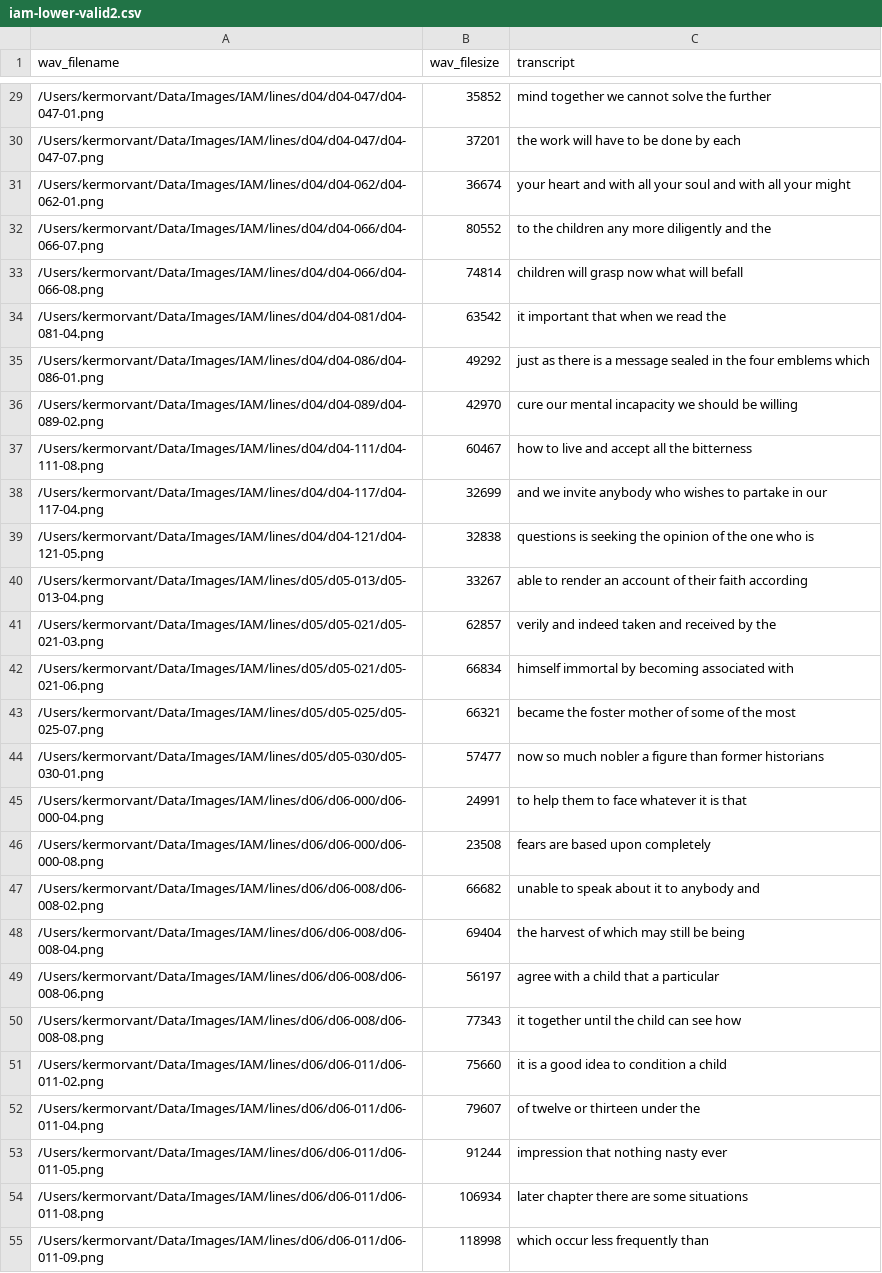
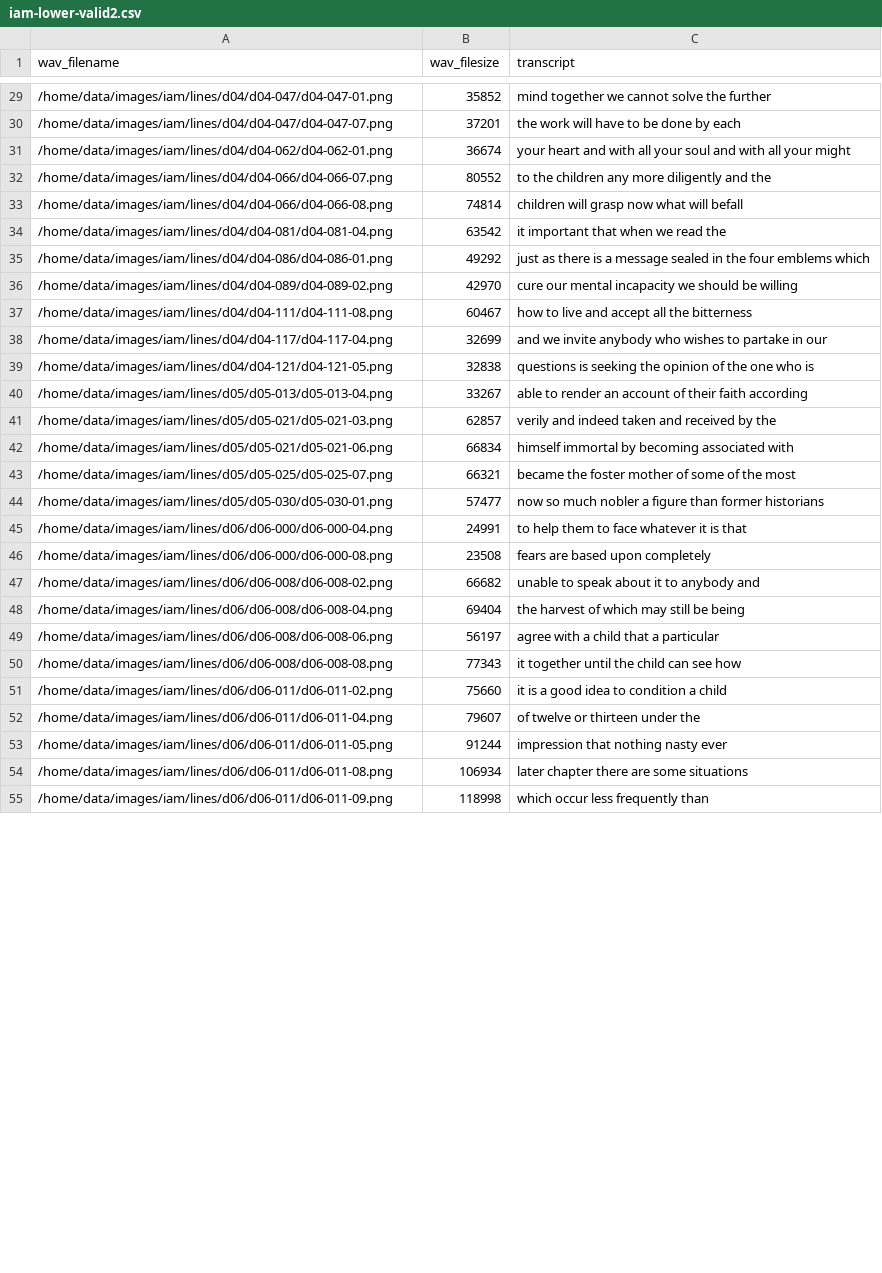
Before and after one commit to kermorvant/DeepSpeech, a CSV file: data/iam/iam-lower-valid2.csv, drawn as a sheet; only a part is shown, gaps mark what is left out; the diff covers the shown part only; the diff names each change by its address in the sheet, - before the commit and + after, or states it on an @@ line.

```diff
--- a/data/iam/iam-lower-valid2.csv
+++ b/data/iam/iam-lower-valid2.csv
-A29 (wav_filename): /Users/kermorvant/Data/Images/IAM/lines/d04/d04-047/d04-047-01.png
+A29 (wav_filename): /home/data/images/iam/lines/d04/d04-047/d04-047-01.png
-A30 (wav_filename): /Users/kermorvant/Data/Images/IAM/lines/d04/d04-047/d04-047-07.png
+A30 (wav_filename): /home/data/images/iam/lines/d04/d04-047/d04-047-07.png
-A31 (wav_filename): /Users/kermorvant/Data/Images/IAM/lines/d04/d04-062/d04-062-01.png
+A31 (wav_filename): /home/data/images/iam/lines/d04/d04-062/d04-062-01.png
-A32 (wav_filename): /Users/kermorvant/Data/Images/IAM/lines/d04/d04-066/d04-066-07.png
+A32 (wav_filename): /home/data/images/iam/lines/d04/d04-066/d04-066-07.png
-A33 (wav_filename): /Users/kermorvant/Data/Images/IAM/lines/d04/d04-066/d04-066-08.png
+A33 (wav_filename): /home/data/images/iam/lines/d04/d04-066/d04-066-08.png
-A34 (wav_filename): /Users/kermorvant/Data/Images/IAM/lines/d04/d04-081/d04-081-04.png
+A34 (wav_filename): /home/data/images/iam/lines/d04/d04-081/d04-081-04.png
-A35 (wav_filename): /Users/kermorvant/Data/Images/IAM/lines/d04/d04-086/d04-086-01.png
+A35 (wav_filename): /home/data/images/iam/lines/d04/d04-086/d04-086-01.png
-A36 (wav_filename): /Users/kermorvant/Data/Images/IAM/lines/d04/d04-089/d04-089-02.png
+A36 (wav_filename): /home/data/images/iam/lines/d04/d04-089/d04-089-02.png
-A37 (wav_filename): /Users/kermorvant/Data/Images/IAM/lines/d04/d04-111/d04-111-08.png
+A37 (wav_filename): /home/data/images/iam/lines/d04/d04-111/d04-111-08.png
-A38 (wav_filename): /Users/kermorvant/Data/Images/IAM/lines/d04/d04-117/d04-117-04.png
+A38 (wav_filename): /home/data/images/iam/lines/d04/d04-117/d04-117-04.png
-A39 (wav_filename): /Users/kermorvant/Data/Images/IAM/lines/d04/d04-121/d04-121-05.png
+A39 (wav_filename): /home/data/images/iam/lines/d04/d04-121/d04-121-05.png
-A40 (wav_filename): /Users/kermorvant/Data/Images/IAM/lines/d05/d05-013/d05-013-04.png
+A40 (wav_filename): /home/data/images/iam/lines/d05/d05-013/d05-013-04.png
-A41 (wav_filename): /Users/kermorvant/Data/Images/IAM/lines/d05/d05-021/d05-021-03.png
+A41 (wav_filename): /home/data/images/iam/lines/d05/d05-021/d05-021-03.png
-A42 (wav_filename): /Users/kermorvant/Data/Images/IAM/lines/d05/d05-021/d05-021-06.png
+A42 (wav_filename): /home/data/images/iam/lines/d05/d05-021/d05-021-06.png
-A43 (wav_filename): /Users/kermorvant/Data/Images/IAM/lines/d05/d05-025/d05-025-07.png
+A43 (wav_filename): /home/data/images/iam/lines/d05/d05-025/d05-025-07.png
-A44 (wav_filename): /Users/kermorvant/Data/Images/IAM/lines/d05/d05-030/d05-030-01.png
+A44 (wav_filename): /home/data/images/iam/lines/d05/d05-030/d05-030-01.png
-A45 (wav_filename): /Users/kermorvant/Data/Images/IAM/lines/d06/d06-000/d06-000-04.png
+A45 (wav_filename): /home/data/images/iam/lines/d06/d06-000/d06-000-04.png
-A46 (wav_filename): /Users/kermorvant/Data/Images/IAM/lines/d06/d06-000/d06-000-08.png
+A46 (wav_filename): /home/data/images/iam/lines/d06/d06-000/d06-000-08.png
-A47 (wav_filename): /Users/kermorvant/Data/Images/IAM/lines/d06/d06-008/d06-008-02.png
+A47 (wav_filename): /home/data/images/iam/lines/d06/d06-008/d06-008-02.png
-A48 (wav_filename): /Users/kermorvant/Data/Images/IAM/lines/d06/d06-008/d06-008-04.png
+A48 (wav_filename): /home/data/images/iam/lines/d06/d06-008/d06-008-04.png
-A49 (wav_filename): /Users/kermorvant/Data/Images/IAM/lines/d06/d06-008/d06-008-06.png
+A49 (wav_filename): /home/data/images/iam/lines/d06/d06-008/d06-008-06.png
-A50 (wav_filename): /Users/kermorvant/Data/Images/IAM/lines/d06/d06-008/d06-008-08.png
+A50 (wav_filename): /home/data/images/iam/lines/d06/d06-008/d06-008-08.png
-A51 (wav_filename): /Users/kermorvant/Data/Images/IAM/lines/d06/d06-011/d06-011-02.png
+A51 (wav_filename): /home/data/images/iam/lines/d06/d06-011/d06-011-02.png
-A52 (wav_filename): /Users/kermorvant/Data/Images/IAM/lines/d06/d06-011/d06-011-04.png
+A52 (wav_filename): /home/data/images/iam/lines/d06/d06-011/d06-011-04.png
-A53 (wav_filename): /Users/kermorvant/Data/Images/IAM/lines/d06/d06-011/d06-011-05.png
+A53 (wav_filename): /home/data/images/iam/lines/d06/d06-011/d06-011-05.png
-A54 (wav_filename): /Users/kermorvant/Data/Images/IAM/lines/d06/d06-011/d06-011-08.png
+A54 (wav_filename): /home/data/images/iam/lines/d06/d06-011/d06-011-08.png
-A55 (wav_filename): /Users/kermorvant/Data/Images/IAM/lines/d06/d06-011/d06-011-09.png
+A55 (wav_filename): /home/data/images/iam/lines/d06/d06-011/d06-011-09.png
```
Also changed, not shown: 143 edited cells elsewhere in this file, data/iam/iam-lower-valid1.csv, 2 other files.
